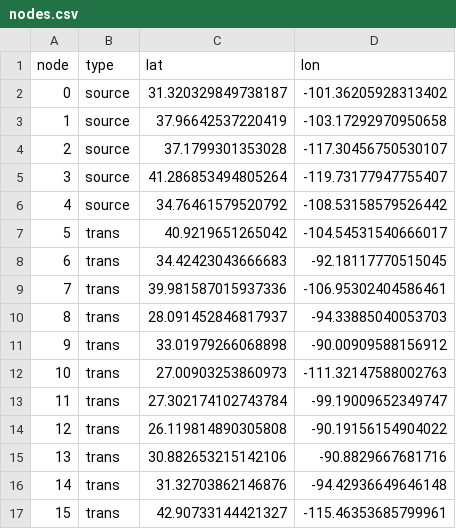
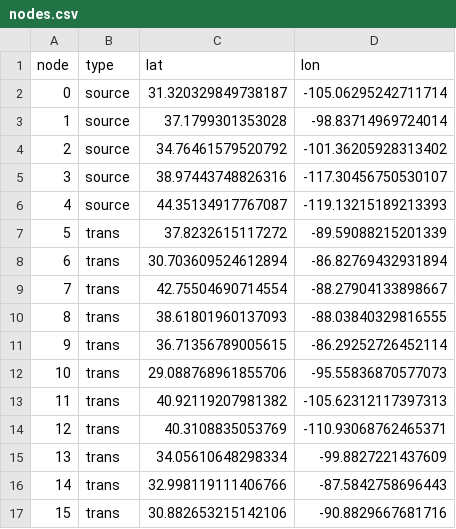
Before and after one commit to lemonsaidan/OR311-PROJECT, a CSV file: nodes.csv, drawn as a sheet; only a part is shown; the diff covers the shown part only.

Commit message:
nodes in the US
Making sure that all the nodes are present in the united states and not off in the ocean or mexico

```diff
--- a/nodes.csv
+++ b/nodes.csv
@@ -1,17 +1,17 @@
 node,type,lat,lon
-0,source,31.320329849738187,-101.36205928313402
-1,source,37.96642537220419,-103.17292970950658
-2,source,37.1799301353028,-117.30456750530107
-3,source,41.286853494805264,-119.73177947755407
-4,source,34.76461579520792,-108.53158579526442
-5,trans,40.9219651265042,-104.54531540666017
-6,trans,34.42423043666683,-92.18117770515045
-7,trans,39.981587015937336,-106.95302404586461
-8,trans,28.091452846817937,-94.33885040053703
-9,trans,33.01979266068898,-90.00909588156912
-10,trans,27.00903253860973,-111.32147588002763
-11,trans,27.302174102743784,-99.19009652349747
-12,trans,26.119814890305808,-90.19156154904022
-13,trans,30.882653215142106,-90.8829667681716
-14,trans,31.32703862146876,-94.42936649646148
-15,trans,42.90733144421327,-115.46353685799961
+0,source,31.320329849738187,-105.06295242711714
+1,source,37.1799301353028,-98.83714969724014
+2,source,34.76461579520792,-101.36205928313402
+3,source,38.97443748826316,-117.30456750530107
+4,source,44.35134917767087,-119.13215189213393
+5,trans,37.8232615117272,-89.59088215201339
+6,trans,30.703609524612894,-86.82769432931894
+7,trans,42.75504690714554,-88.27904133898667
+8,trans,38.61801960137093,-88.03840329816555
+9,trans,36.71356789005615,-86.29252726452114
+10,trans,29.088768961855706,-95.55836870577073
+11,trans,40.92119207981382,-105.62312117397313
+12,trans,40.3108835053769,-110.93068762465371
+13,trans,34.05610648298334,-99.8827221437609
+14,trans,32.998119111406766,-87.5842758696443
+15,trans,30.882653215142106,-90.8829667681716
```
Also changed, not shown: 66 edited cells elsewhere in this file, arcs.csv, 1 other file.
